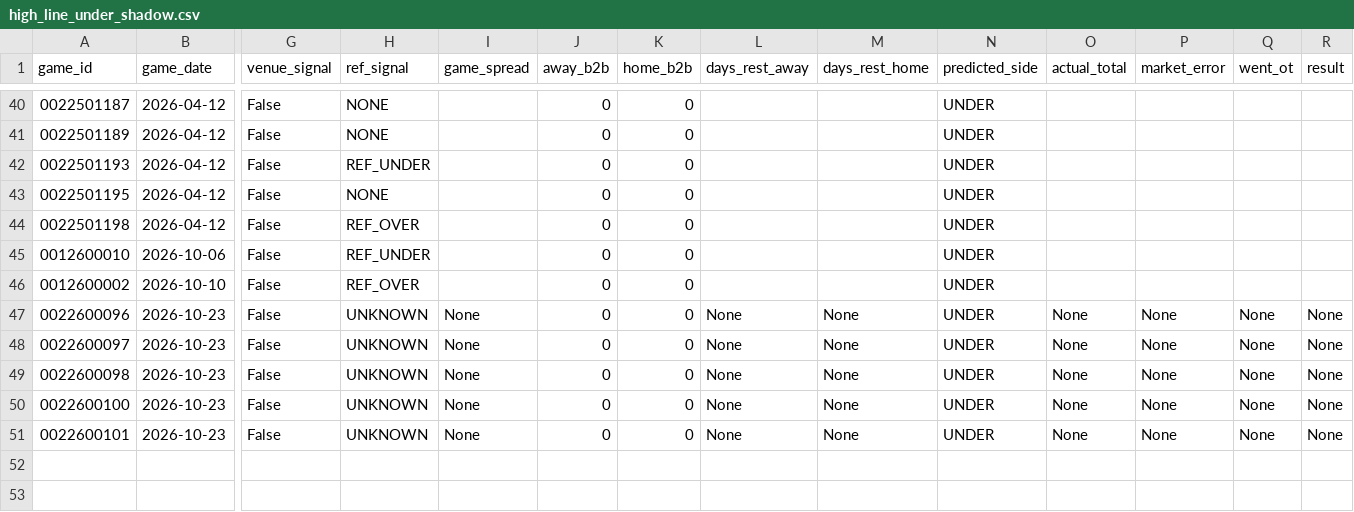
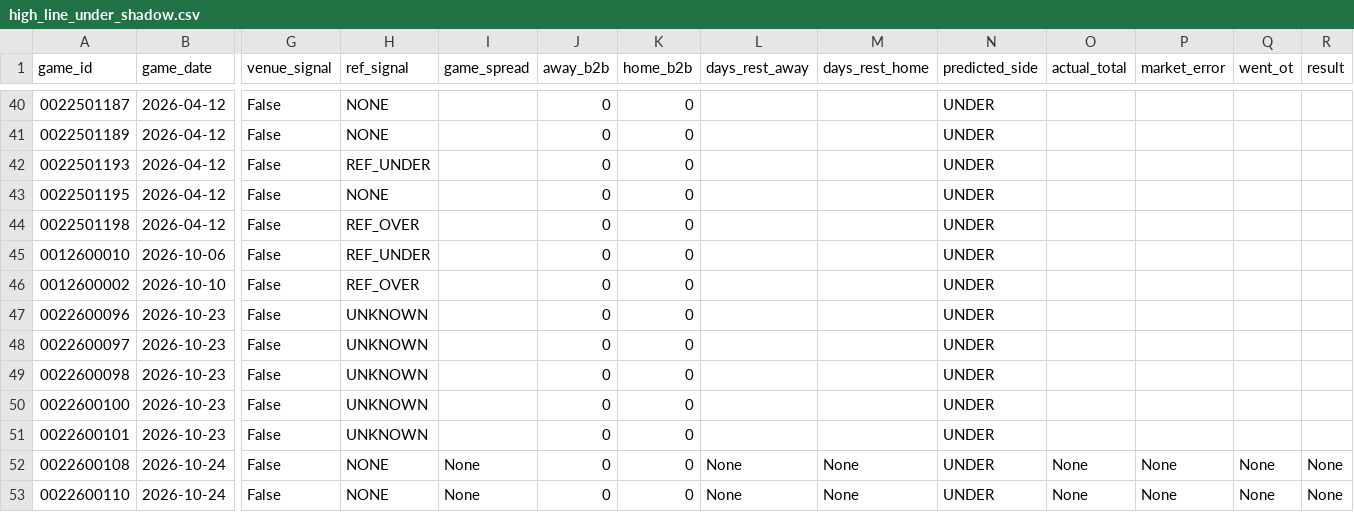
Before and after one commit to jwallace115/mlb-model, a CSV file: nba/data/high_line_under_shadow.csv, drawn as a sheet; only a part is shown, gaps mark what is left out; rows hold the shown columns only; the diff names each change by its address in the sheet, - before the commit and + after, or states it on an @@ line.

```diff
--- a/nba/data/high_line_under_shadow.csv
+++ b/nba/data/high_line_under_shadow.csv
-I47:I51 (game_spread): None
+I47:I51 (game_spread): (empty)
-L47:L51 (days_rest_away): None
+L47:L51 (days_rest_away): (empty)
-M47:M51 (days_rest_home): None
+M47:M51 (days_rest_home): (empty)
-O47:O51 (actual_total): None
+O47:O51 (actual_total): (empty)
-P47:P51 (market_error): None
+P47:P51 (market_error): (empty)
-Q47:Q51 (went_ot): None
+Q47:Q51 (went_ot): (empty)
-R47:R51 (result): None
+R47:R51 (result): (empty)
+row 52: 0022600108 | 2026-10-24 | False | NONE | None | 0 | 0 | None | None | UNDER | None | None | None | None
+row 53: 0022600110 | 2026-10-24 | False | NONE | None | 0 | 0 | None | None | UNDER | None | None | None | None
```
Also changed, not shown: 18 other files.
